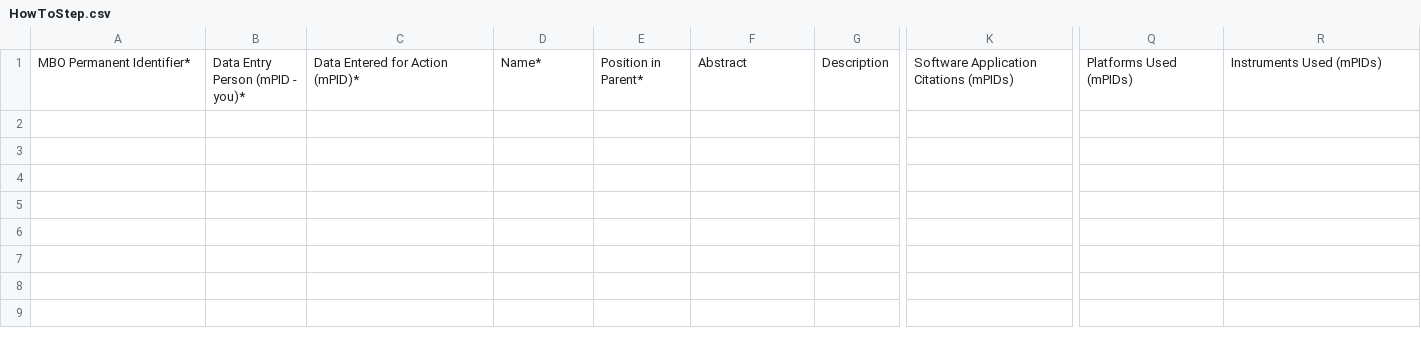
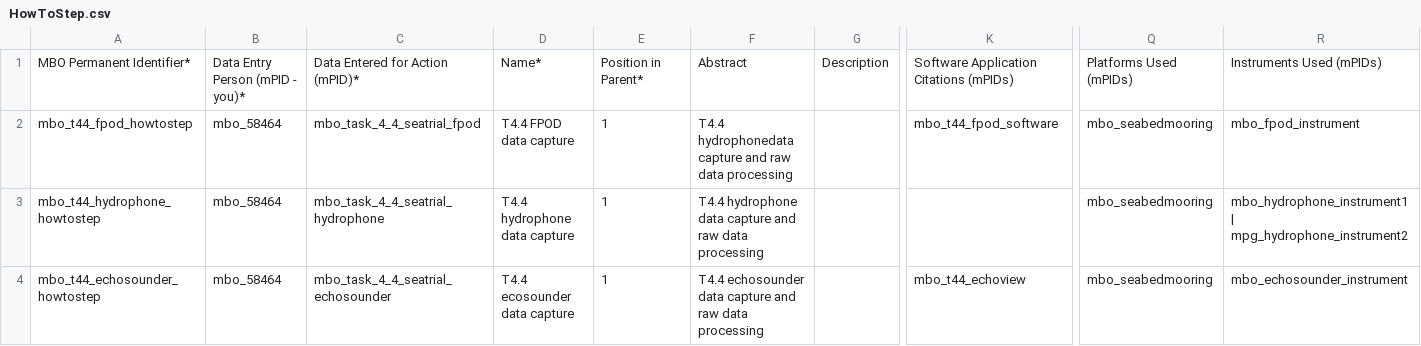
Before and after one commit to marco-bolo/csv-to-json-ld, a CSV file: data/HowToStep.csv, drawn as a sheet; only a part is shown, gaps mark what is left out; rows hold the shown columns only; the diff names each change by its address in the sheet, - before the commit and + after, or states it on an @@ line.

```diff
--- a/data/HowToStep.csv
+++ b/data/HowToStep.csv
+row 2: mbo_t44_fpod_howtostep | mbo_58464 | mbo_task_4_4_seatrial_fpod | T4.4 FPOD data capture | 1 | T4.4 hydrophonedata capture and raw data processing |  | mbo_t44_fpod_software | mbo_seabedmooring | mbo_fpod_instrument
+row 3: mbo_t44_hydrophone_howtostep | mbo_58464 | mbo_task_4_4_seatrial_hydrophone | T4.4 hydrophone data capture | 1 | T4.4 hydrophone data capture and raw data processing |  |  | mbo_seabedmooring | mbo_hydrophone_instrument1 | mpg_hydrophone_instrument2
+row 4: mbo_t44_echosounder_howtostep | mbo_58464 | mbo_task_4_4_seatrial_echosounder | T4.4 ecosounder data capture | 1 | T4.4 echosounder data capture and raw data processing |  | mbo_t44_echoview | mbo_seabedmooring | mbo_echosounder_instrument
```
Also changed, not shown: data/Dataset.csv, data/Instrument.csv, 6 other files.
